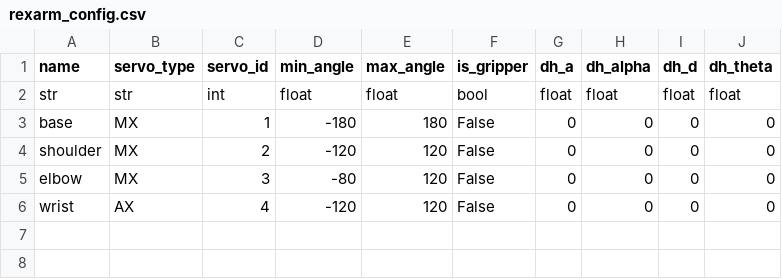
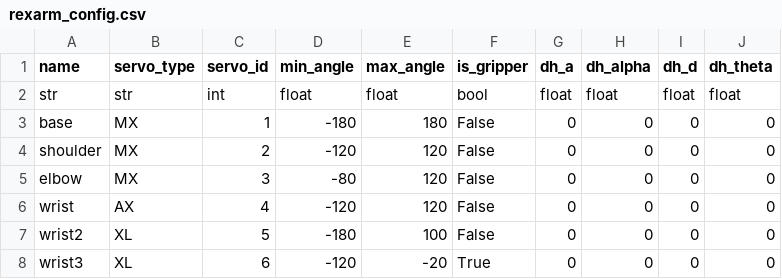
Before and after one commit to NehaPusalkar/ROB550-Armlab, a CSV file: config/rexarm_config.csv, drawn as a sheet.

```diff
--- a/config/rexarm_config.csv
+++ b/config/rexarm_config.csv
@@ -6 +6,3 @@ elbow,MX,3,-80,120,False,0,0,0,0
 wrist,AX,4,-120,120,False,0,0,0,0
+wrist2,XL,5,-180,100,False,0,0,0,0
+wrist3,XL,6,-120,-20,True,0,0,0,0
```
Also changed, not shown: 7 other files.
